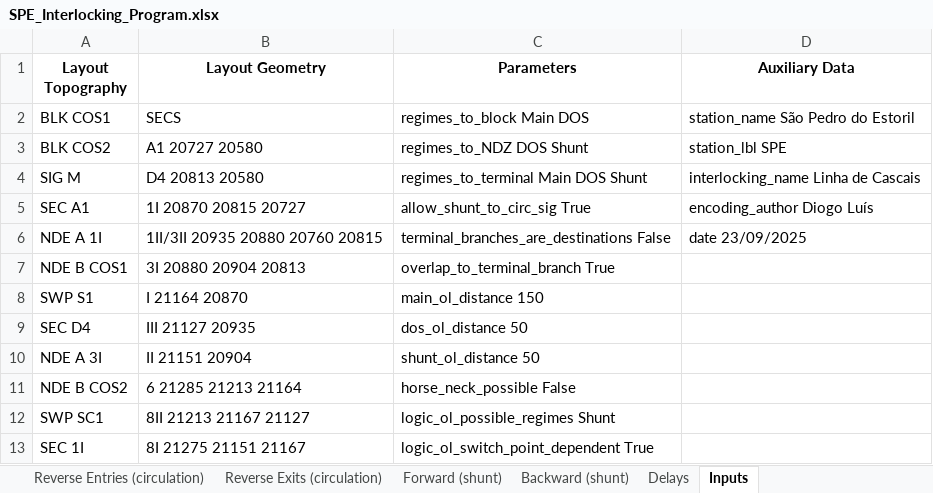
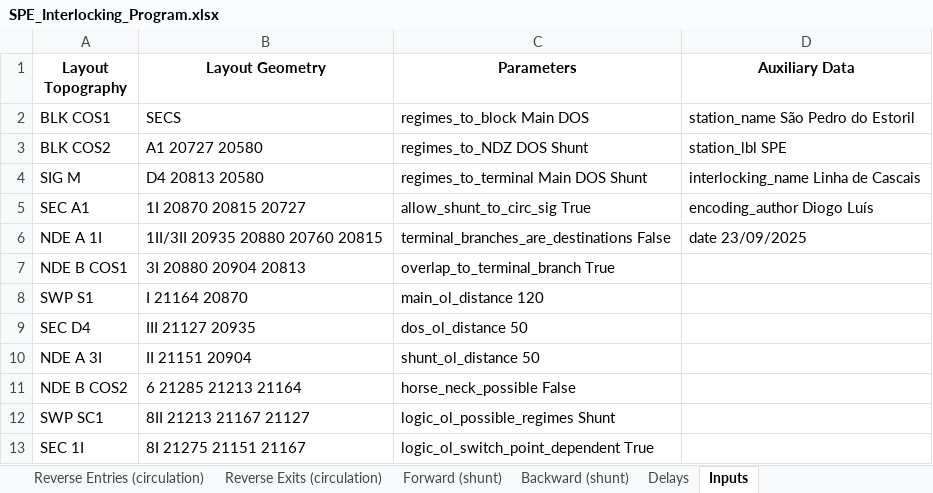
Before and after one commit to 7diogo-luis/ZIRCON, an Excel workbook: stations/output/SPE_Interlocking_Program.xlsx, sheet Inputs, drawn as a sheet; only a part is shown; values as stored, in another font and other column widths than the file's, no borders; the diff names each change by its address in the sheet, - before the commit and + after, or states it on an @@ line.

```diff
--- a/stations/output/SPE_Interlocking_Program.xlsx (sheet Inputs)
+++ b/stations/output/SPE_Interlocking_Program.xlsx (sheet Inputs)
-C8 (Parameters): main_ol_distance 150
+C8 (Parameters): main_ol_distance 120
```
Also changed, not shown: sheet Normal Entries (circulation), sheet Reverse Entries (circulation), stations/output/CIS_Interlocking_Program.xlsx, stations/output/MAF_Interlocking_Program.xlsx, 4 other files.
